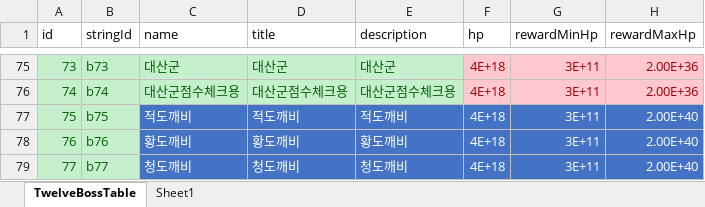
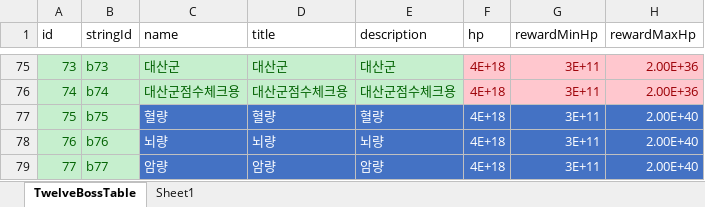
Before and after one commit to luckyzwei/Yosaki, an Excel workbook: Assets/06.Table/TwelveBossTable.xlsx, sheet TwelveBossTable, drawn as a sheet; only a part is shown, gaps mark what is left out; values as stored, in another font and other column widths than the file's, no borders; the diff names each change by its address in the sheet, - before the commit and + after, or states it on an @@ line.

```diff
--- a/Assets/06.Table/TwelveBossTable.xlsx (sheet TwelveBossTable)
+++ b/Assets/06.Table/TwelveBossTable.xlsx (sheet TwelveBossTable)
-C77 (name): 적도깨비
+C77 (name): 혈량
-D77 (title): 적도깨비
+D77 (title): 혈량
-E77 (description): 적도깨비
+E77 (description): 혈량
-C78 (name): 황도깨비
+C78 (name): 뇌량
-D78 (title): 황도깨비
+D78 (title): 뇌량
-E78 (description): 황도깨비
+E78 (description): 뇌량
-C79 (name): 청도깨비
+C79 (name): 암량
-D79 (title): 청도깨비
+D79 (title): 암량
-E79 (description): 청도깨비
+E79 (description): 암량
```
Also changed, not shown: 6 other files.
